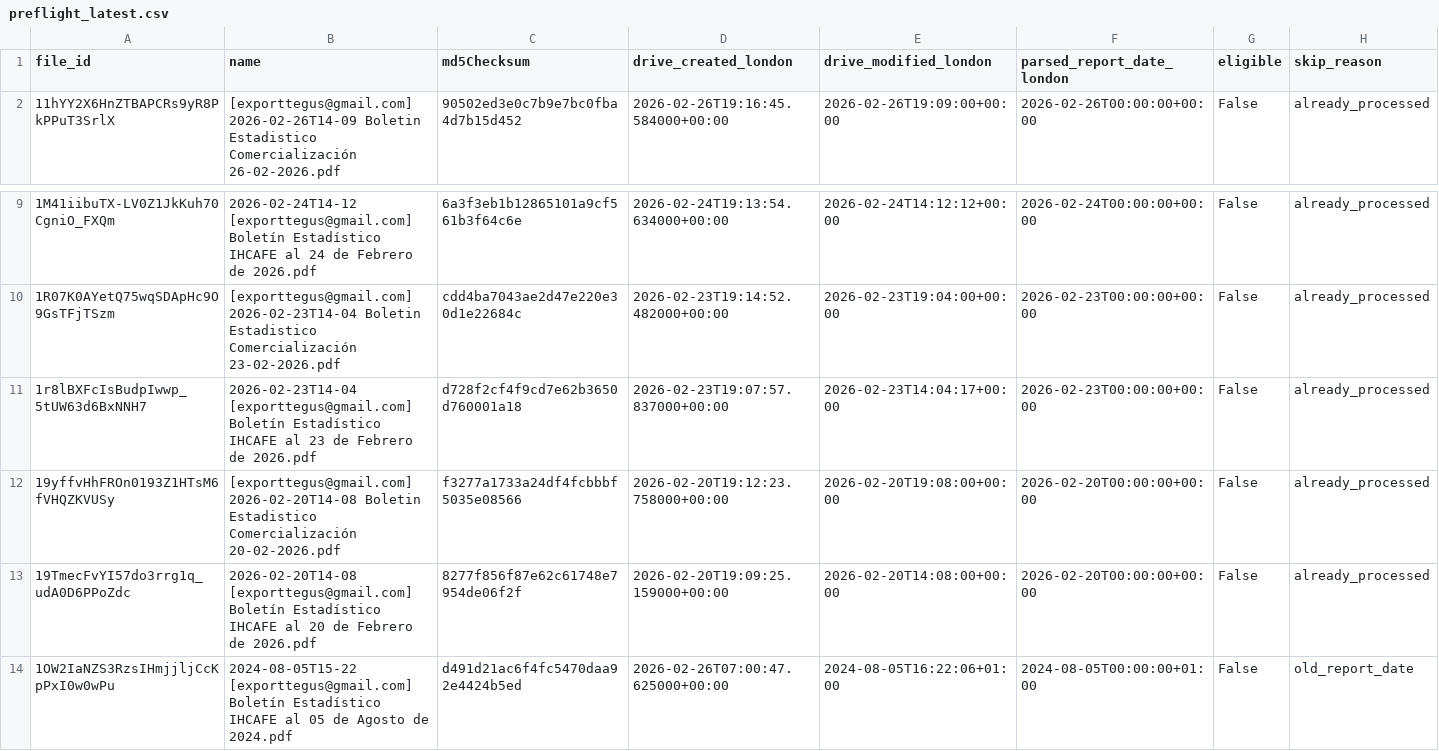
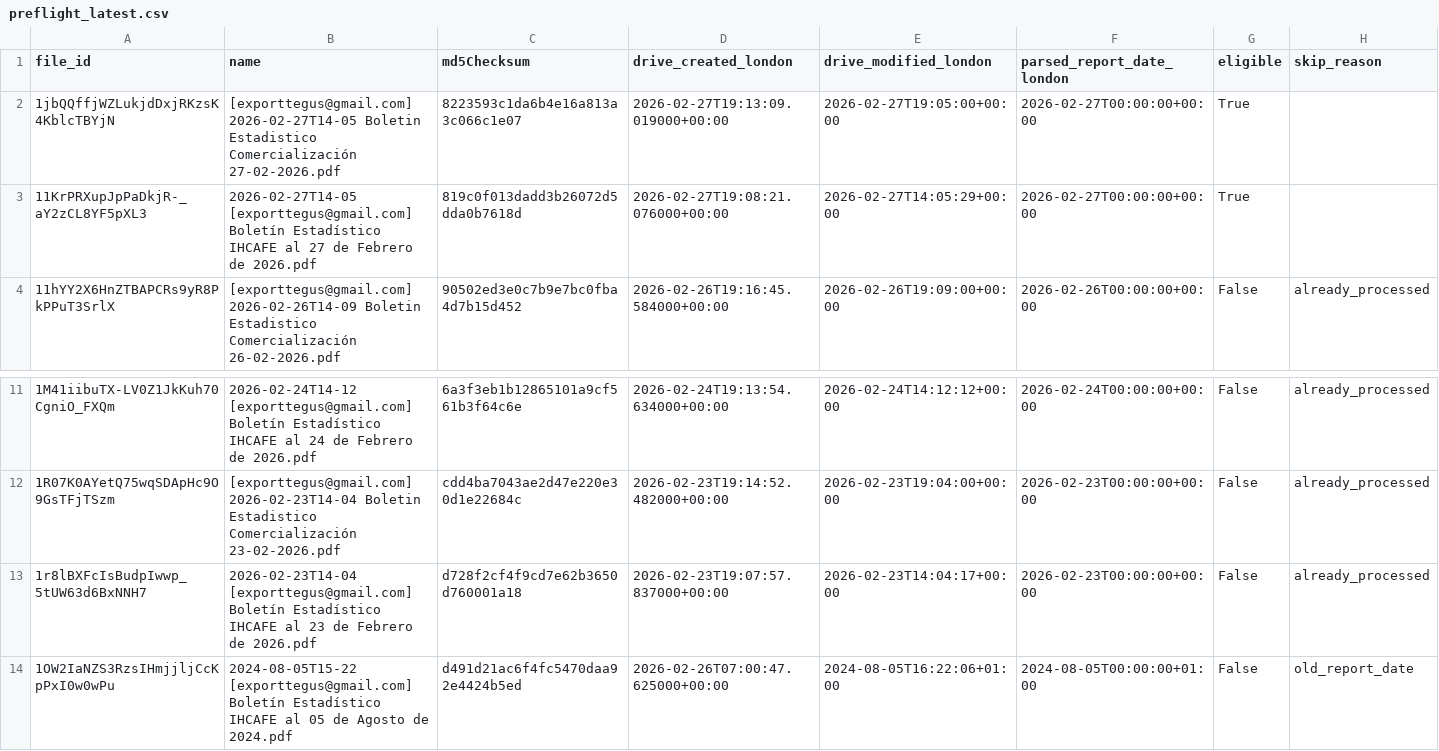
Before and after one commit to JuanDBeltranP/_r, a CSV file: outputs/latest/preflight_latest.csv, drawn as a sheet; only a part is shown, gaps mark what is left out.

```diff
--- a/outputs/latest/preflight_latest.csv
+++ b/outputs/latest/preflight_latest.csv
@@ -1,2 +1,4 @@
 file_id,name,md5Checksum,drive_created_london,drive_modified_london,parsed_report_date_london,eligible,skip_reason
+1jbQQffjWZLukjdDxjRKzsK4KblcTBYjN,[exporttegus@gmail.com] 2026-02-27T14-05 Boletin Estadistico Comercialización 27-02-2026.pdf,8223593c1da6b4e16a813a3c066c1e07,2026-02-27T19:13:09.019000+00:00,2026-02-27T19:05:00+00:00,2026-02-27T00:00:00+00:00,True,
+11KrPRXupJpPaDkjR-_aY2zCL8YF5pXL3,2026-02-27T14-05 [exporttegus@gmail.com] Boletín Estadístico IHCAFE al 27 de Febrero de 2026.pdf,819c0f013dadd3b26072d5dda0b7618d,2026-02-27T19:08:21.076000+00:00,2026-02-27T14:05:29+00:00,2026-02-27T00:00:00+00:00,True,
 11hYY2X6HnZTBAPCRs9yR8PkPPuT3SrlX,[exporttegus@gmail.com] 2026-02-26T14-09 Boletin Estadistico Comercialización 26-02-2026.pdf,90502ed3e0c7b9e7bc0fba4d7b15d452,2026-02-26T19:16:45.584000+00:00,2026-02-26T19:09:00+00:00,2026-02-26T00:00:00+00:00,False,already_processed
@@ -11,4 +13,2 @@ file_id,name,md5Checksum,drive_created_london,drive_modified_london,parsed_repor
 1r8lBXFcIsBudpIwwp_5tUW63d6BxNNH7,2026-02-23T14-04 [exporttegus@gmail.com] Boletín Estadístico IHCAFE al 23 de Febrero de 2026.pdf,d728f2cf4f9cd7e62b3650d760001a18,2026-02-23T19:07:57.837000+00:00,2026-02-23T14:04:17+00:00,2026-02-23T00:00:00+00:00,False,already_processed
-19yffvHhFROn0193Z1HTsM6fVHQZKVUSy,[exporttegus@gmail.com] 2026-02-20T14-08 Boletin Estadistico Comercialización 20-02-2026.pdf,f3277a1733a24df4fcbbbf5035e08566,2026-02-20T19:12:23.758000+00:00,2026-02-20T19:08:00+00:00,2026-02-20T00:00:00+00:00,False,already_processed
-19TmecFvYI57do3rrg1q_udA0D6PPoZdc,2026-02-20T14-08 [exporttegus@gmail.com] Boletín Estadístico IHCAFE al 20 de Febrero de 2026.pdf,8277f856f87e62c61748e7954de06f2f,2026-02-20T19:09:25.159000+00:00,2026-02-20T14:08:00+00:00,2026-02-20T00:00:00+00:00,False,already_processed
 1OW2IaNZS3RzsIHmjjljCcKpPxI0w0wPu,2024-08-05T15-22 [exporttegus@gmail.com] Boletín Estadístico IHCAFE al 05 de Agosto de 2024.pdf,d491d21ac6f4fc5470daa92e4424b5ed,2026-02-26T07:00:47.625000+00:00,2024-08-05T16:22:06+01:00,2024-08-05T00:00:00+01:00,False,old_report_date
```
Also changed, not shown: outputs/historical/processed_files.csv, 3 other files.
